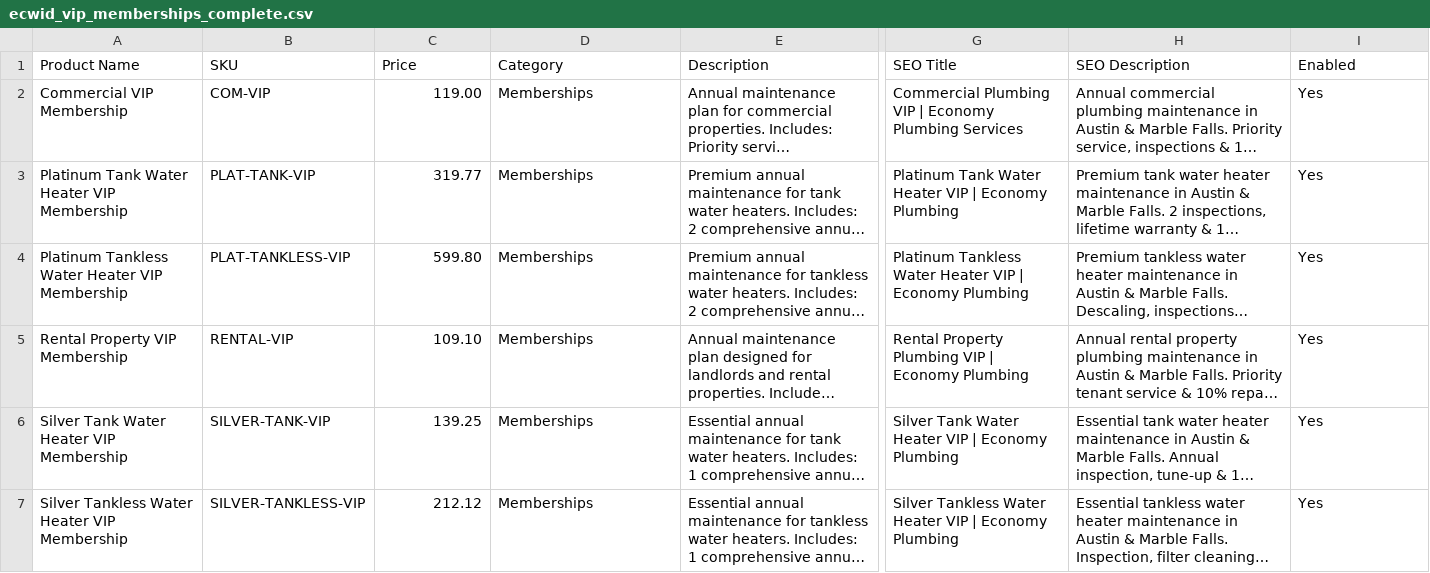
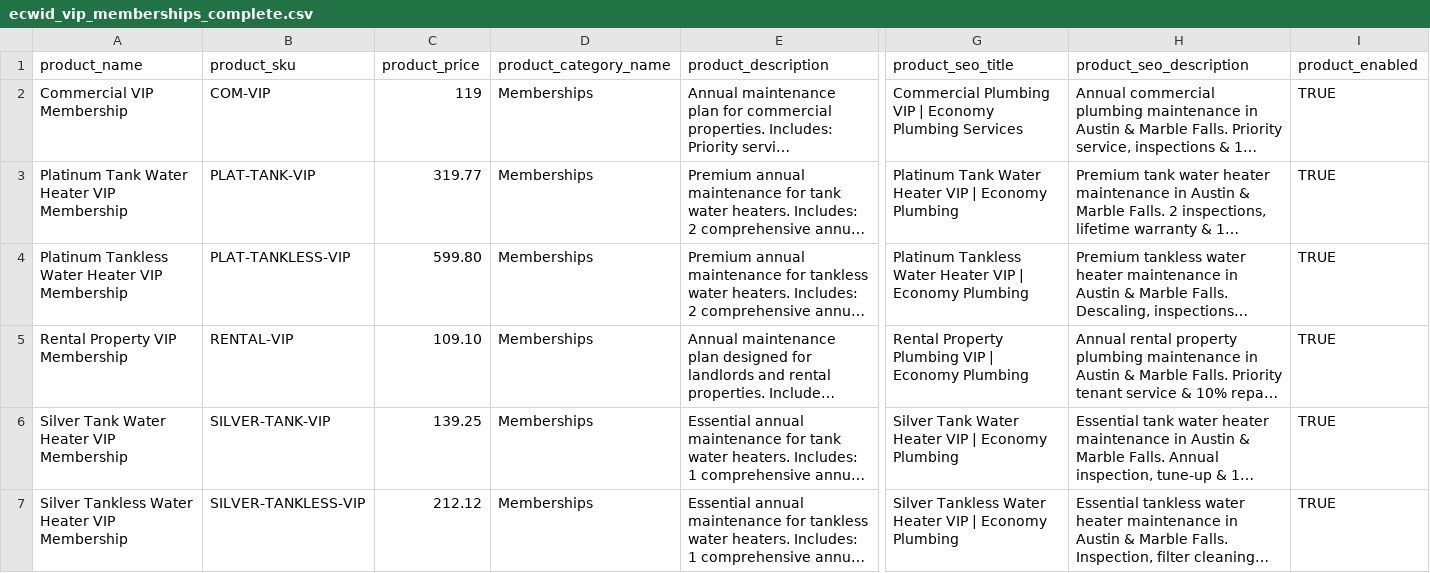
Before and after one commit to snwagner777/EconomyPlumbing, a CSV file: attached_assets/ecwid_vip_memberships_complete.csv, drawn as a sheet; only a part is shown, gaps mark what is left out; long unchanged cells end in …; removed rows and columns are numbered as before the commit, all else as after; rows hold the shown columns only; the diff names each change by its address in the sheet, - before the commit and + after, or states it on an @@ line.

```diff
--- a/attached_assets/ecwid_vip_memberships_complete.csv
+++ b/attached_assets/ecwid_vip_memberships_complete.csv
-row 1: Product Name | SKU | Price | Category | Description | SEO Title | SEO Description | Enabled
+row 1: product_name | product_sku | product_price | product_category_name | product_description | product_seo_title | product_seo_description | product_enabled
-C2: 119.00
+C2: 119
-I2:I7: Yes
+I2:I7: TRUE
```
Also changed, not shown: 1 other file.
